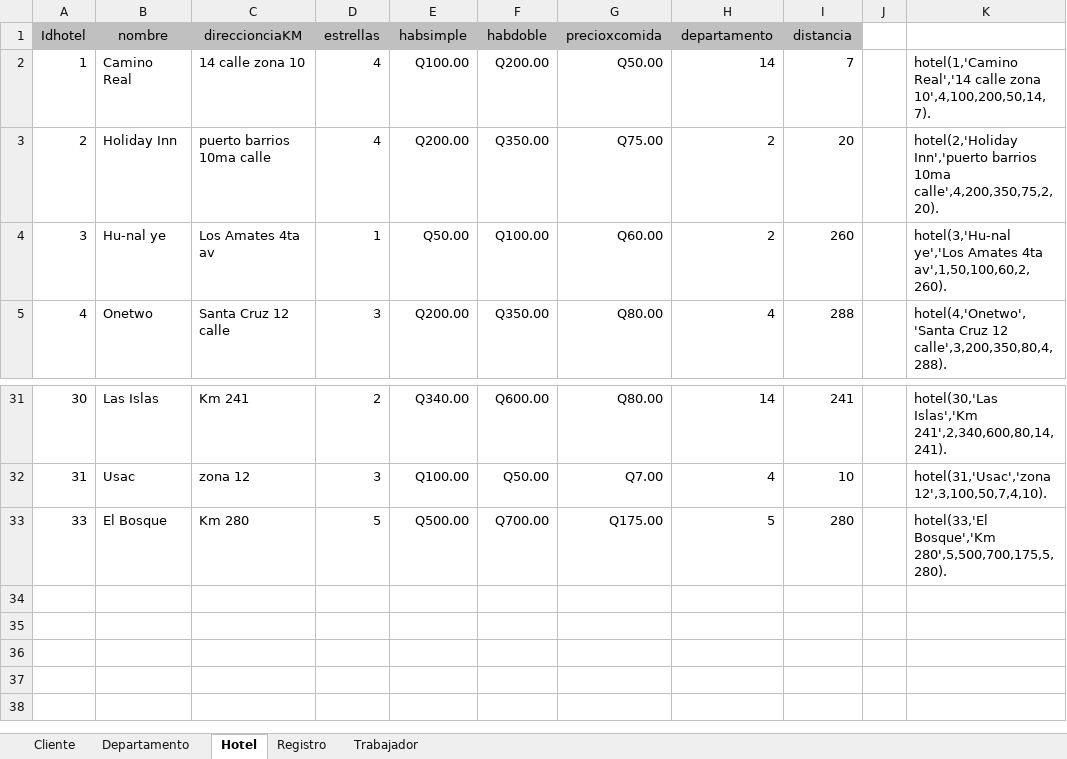
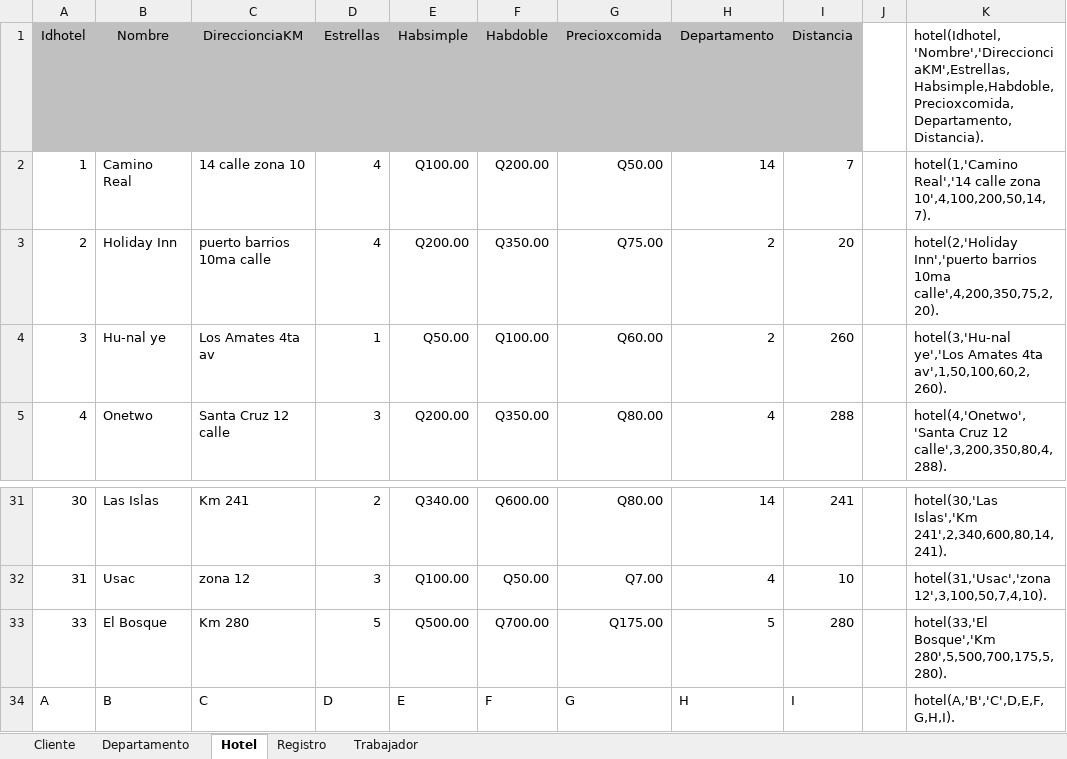
Before and after one commit to iiiasminx/IA_Practica2, an Excel workbook: Archivos/Libro1.xlsx, sheet Hotel, drawn as a sheet; only a part is shown, gaps mark what is left out; values as stored, in another font and other column widths than the file's, no borders; removed rows and columns are numbered as before the commit, all else as after; the diff names each change by its address in the sheet, - before the commit and + after, or states it on an @@ line.

```diff
--- a/Archivos/Libro1.xlsx (sheet Hotel)
+++ b/Archivos/Libro1.xlsx (sheet Hotel)
-row 1: Idhotel | nombre | direccionciaKM | estrellas | habsimple | habdoble | precioxcomida | departamento | distancia
+row 1: Idhotel | Nombre | DireccionciaKM | Estrellas | Habsimple | Habdoble | Precioxcomida | Departamento | Distancia |  | hotel(Idhotel,'Nombre','DireccionciaKM',Estrellas,Habsimple,Habdoble,Precioxcomida,Departamento,Distancia).
+row 34: A | B | C | D | E | F | G | H | I |  | hotel(A,'B','C',D,E,F,G,H,I).
```
Also changed, not shown: sheet Registro, sheet Trabajador, sheet Departamento, sheet Cliente, 4 other files.
